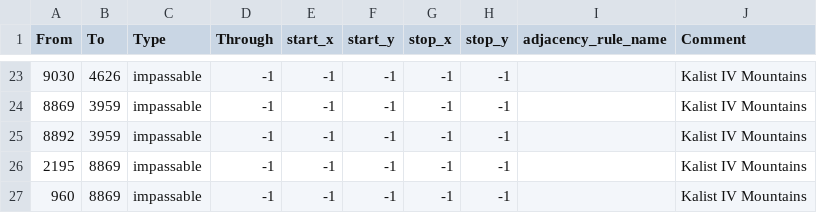
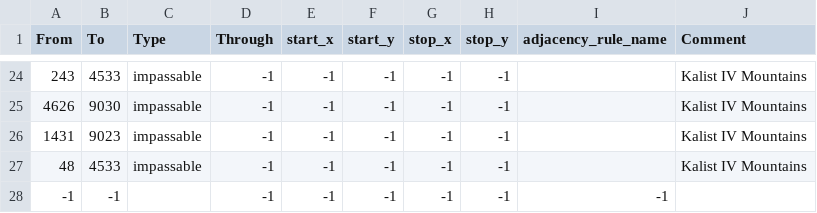
Before and after one commit to Ashes-of-the-Empire-Team/thetarkininitiative, a CSV file: map/adjacencies.csv, drawn as a sheet; only a part is shown, gaps mark what is left out; the diff covers the shown part only.

```diff
--- a/map/adjacencies.csv
+++ b/map/adjacencies.csv
@@ -23,5 +24,5 @@ From;To;Type;Through;start_x;start_y;stop_x;stop_y;adjacency_rule_name;Comment
-9030;4626;impassable;-1;-1;-1;-1;-1;;Kalist IV Mountains
-8869;3959;impassable;-1;-1;-1;-1;-1;;Kalist IV Mountains
-8892;3959;impassable;-1;-1;-1;-1;-1;;Kalist IV Mountains
-2195;8869;impassable;-1;-1;-1;-1;-1;;Kalist IV Mountains
-960;8869;impassable;-1;-1;-1;-1;-1;;Kalist IV Mountains
+243;4533;impassable;-1;-1;-1;-1;-1;;Kalist IV Mountains
+4626;9030;impassable;-1;-1;-1;-1;-1;;Kalist IV Mountains
+1431;9023;impassable;-1;-1;-1;-1;-1;;Kalist IV Mountains
+48;4533;impassable;-1;-1;-1;-1;-1;;Kalist IV Mountains
+-1;-1;;-1;-1;-1;-1;-1;-1
```
Also changed, not shown: 3 added rows, 2 removed rows and 27 edited cells elsewhere in this file, map/definition.csv, 13 other files.
